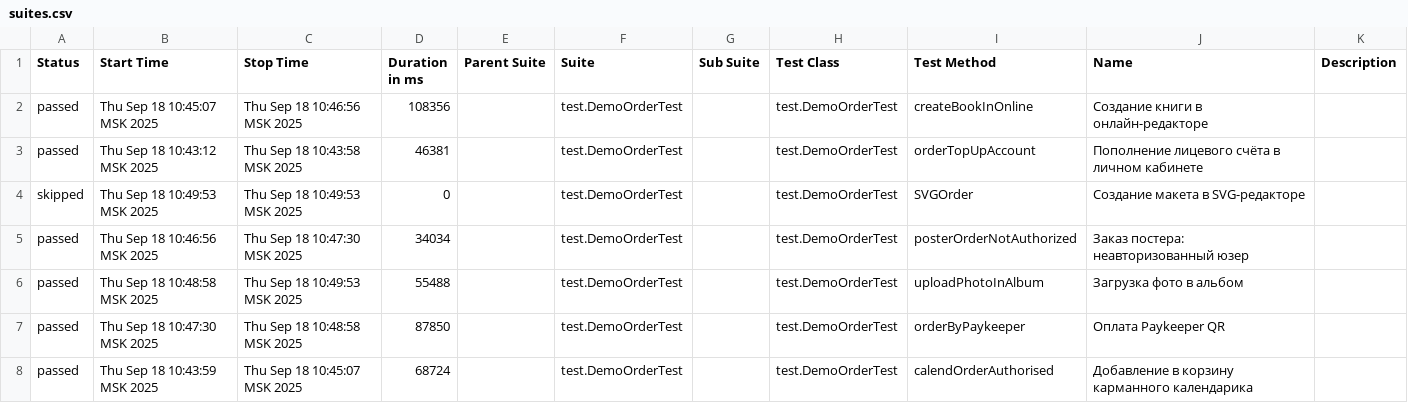
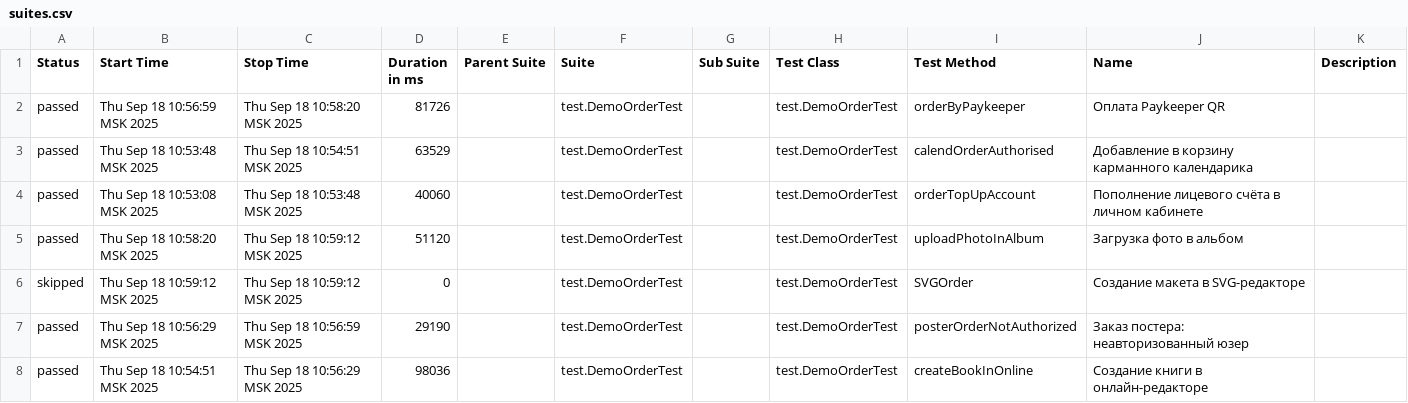
Before and after one commit to polinam-netprint/allure-reports-for-web, a CSV file: web-master/data/suites.csv, drawn as a sheet.

Commit message:
Update report for master

```diff
--- a/web-master/data/suites.csv
+++ b/web-master/data/suites.csv
@@ -1,8 +1,8 @@
 "Status","Start Time","Stop Time","Duration in ms","Parent Suite","Suite","Sub Suite","Test Class","Test Method","Name","Description"
-"passed","Thu Sep 18 10:45:07 MSK 2025","Thu Sep 18 10:46:56 MSK 2025","108356","","test.DemoOrderTest","","test.DemoOrderTest","createBookInOnline","Создание книги в онлайн-редакторе",""
-"passed","Thu Sep 18 10:43:12 MSK 2025","Thu Sep 18 10:43:58 MSK 2025","46381","","test.DemoOrderTest","","test.DemoOrderTest","orderTopUpAccount","Пополнение лицевого счёта в личном кабинете",""
-"skipped","Thu Sep 18 10:49:53 MSK 2025","Thu Sep 18 10:49:53 MSK 2025","0","","test.DemoOrderTest","","test.DemoOrderTest","SVGOrder","Создание макета в SVG-редакторе",""
-"passed","Thu Sep 18 10:46:56 MSK 2025","Thu Sep 18 10:47:30 MSK 2025","34034","","test.DemoOrderTest","","test.DemoOrderTest","posterOrderNotAuthorized","Заказ постера: неавторизованный юзер",""
-"passed","Thu Sep 18 10:48:58 MSK 2025","Thu Sep 18 10:49:53 MSK 2025","55488","","test.DemoOrderTest","","test.DemoOrderTest","uploadPhotoInAlbum","Загрузка фото в альбом",""
-"passed","Thu Sep 18 10:47:30 MSK 2025","Thu Sep 18 10:48:58 MSK 2025","87850","","test.DemoOrderTest","","test.DemoOrderTest","orderByPaykeeper","Оплата Paykeeper QR",""
-"passed","Thu Sep 18 10:43:59 MSK 2025","Thu Sep 18 10:45:07 MSK 2025","68724","","test.DemoOrderTest","","test.DemoOrderTest","calendOrderAuthorised","Добавление в корзину карманного календарика",""
+"passed","Thu Sep 18 10:56:59 MSK 2025","Thu Sep 18 10:58:20 MSK 2025","81726","","test.DemoOrderTest","","test.DemoOrderTest","orderByPaykeeper","Оплата Paykeeper QR",""
+"passed","Thu Sep 18 10:53:48 MSK 2025","Thu Sep 18 10:54:51 MSK 2025","63529","","test.DemoOrderTest","","test.DemoOrderTest","calendOrderAuthorised","Добавление в корзину карманного календарика",""
+"passed","Thu Sep 18 10:53:08 MSK 2025","Thu Sep 18 10:53:48 MSK 2025","40060","","test.DemoOrderTest","","test.DemoOrderTest","orderTopUpAccount","Пополнение лицевого счёта в личном кабинете",""
+"passed","Thu Sep 18 10:58:20 MSK 2025","Thu Sep 18 10:59:12 MSK 2025","51120","","test.DemoOrderTest","","test.DemoOrderTest","uploadPhotoInAlbum","Загрузка фото в альбом",""
+"skipped","Thu Sep 18 10:59:12 MSK 2025","Thu Sep 18 10:59:12 MSK 2025","0","","test.DemoOrderTest","","test.DemoOrderTest","SVGOrder","Создание макета в SVG-редакторе",""
+"passed","Thu Sep 18 10:56:29 MSK 2025","Thu Sep 18 10:56:59 MSK 2025","29190","","test.DemoOrderTest","","test.DemoOrderTest","posterOrderNotAuthorized","Заказ постера: неавторизованный юзер",""
+"passed","Thu Sep 18 10:54:51 MSK 2025","Thu Sep 18 10:56:29 MSK 2025","98036","","test.DemoOrderTest","","test.DemoOrderTest","createBookInOnline","Создание книги в онлайн-редакторе",""
```
Also changed, not shown: 20 other files.
